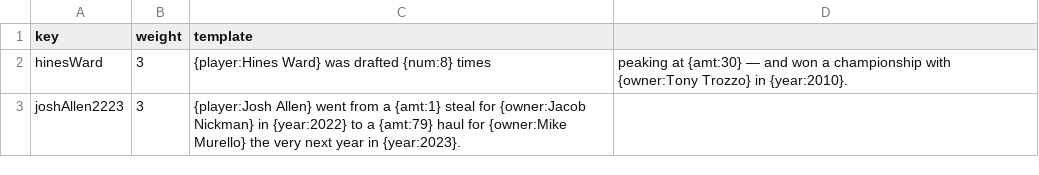
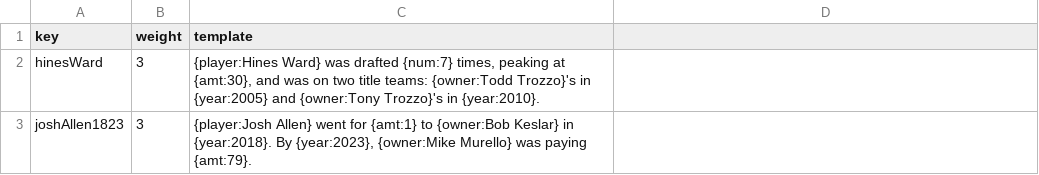
Before and after one commit to maffl-commish/maffl, a CSV file: oracle_tidbits.csv, drawn as a sheet.

```diff
--- a/oracle_tidbits.csv
+++ b/oracle_tidbits.csv
@@ -1,3 +1,3 @@
 key,weight,template
-hinesWard,3,{player:Hines Ward} was drafted {num:8} times, peaking at {amt:30} — and won a championship with {owner:Tony Trozzo} in {year:2010}.
-joshAllen2223,3,{player:Josh Allen} went from a {amt:1} steal for {owner:Jacob Nickman} in {year:2022} to a {amt:79} haul for {owner:Mike Murello} the very next year in {year:2023}.
+hinesWard,3,"{player:Hines Ward} was drafted {num:7} times, peaking at {amt:30}, and was on two title teams: {owner:Todd Trozzo}'s in {year:2005} and {owner:Tony Trozzo}'s in {year:2010}."
+joshAllen1823,3,"{player:Josh Allen} went for {amt:1} to {owner:Bob Keslar} in {year:2018}. By {year:2023}, {owner:Mike Murello} was paying {amt:79}."
```
Also changed, not shown: 2 other files.
